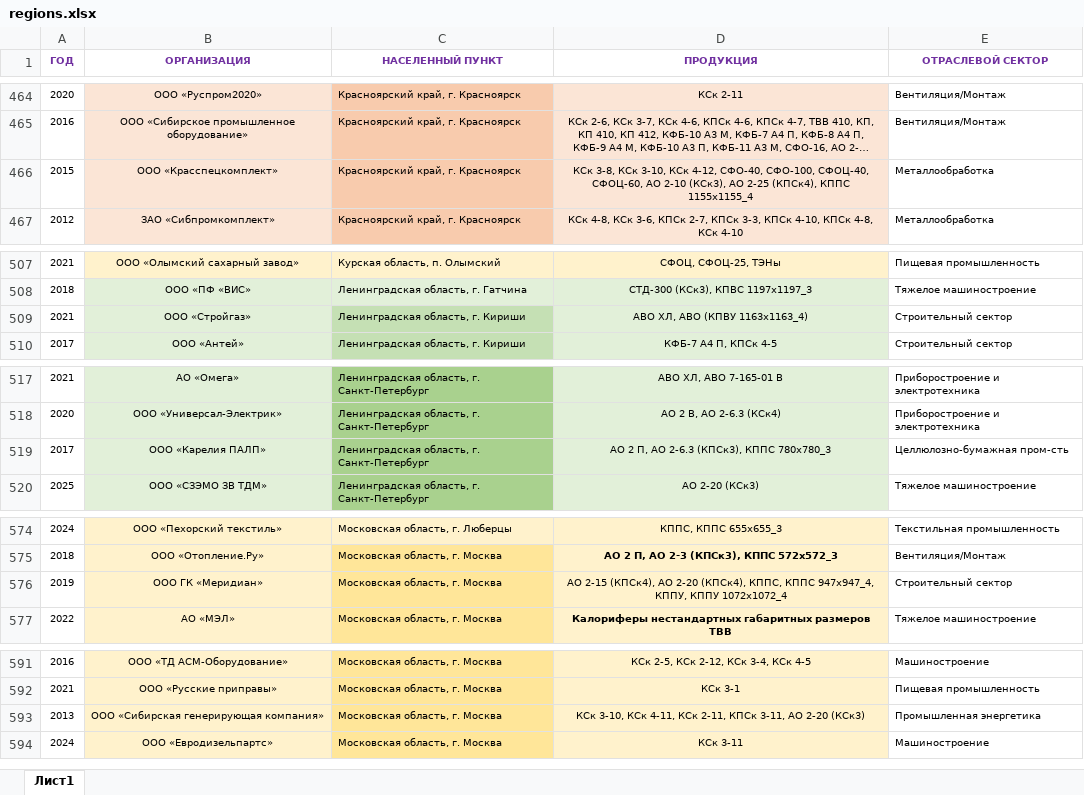
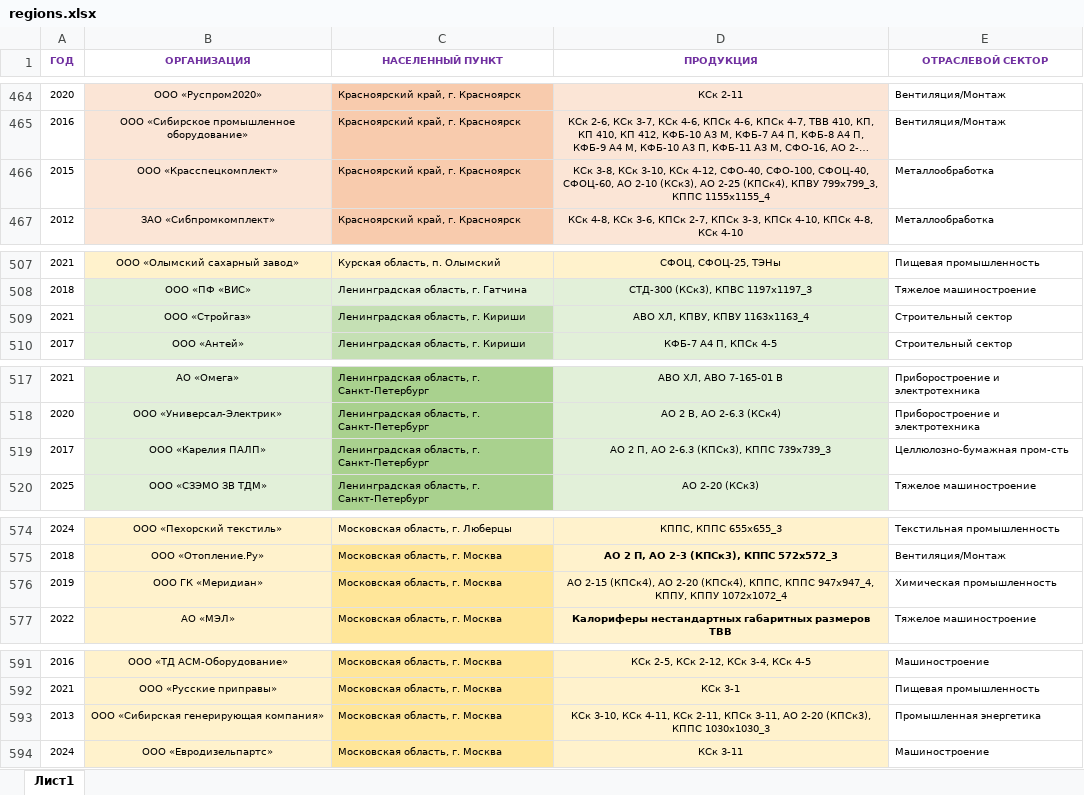
Before and after one commit to Banbarashik/zao-tst.ru, an Excel workbook: data/regions/source/regions.xlsx, sheet Лист1, drawn as a sheet; only a part is shown, gaps mark what is left out; long unchanged cells end in …; values as stored, in another font and other column widths than the file's, no borders; the diff covers the shown part only; the diff names each change by its address in the sheet, - before the commit and + after, or states it on an @@ line.

```diff
--- a/data/regions/source/regions.xlsx (sheet Лист1)
+++ b/data/regions/source/regions.xlsx (sheet Лист1)
-D466 (ПРОДУКЦИЯ): …2-25 (КПСк4), КППС 1155х1155_4
+D466 (ПРОДУКЦИЯ): …2-25 (КПСк4), КПВУ 799х799_3, КППС 1155х1155_4
-D509 (ПРОДУКЦИЯ): АВО ХЛ, АВО (КПВУ 1163х1163_4)
+D509 (ПРОДУКЦИЯ): АВО ХЛ, КПВУ, КПВУ 1163х1163_4
-D519 (ПРОДУКЦИЯ): АО 2 П, АО 2-6.3 (КПСк3), КППС 780х780_3
+D519 (ПРОДУКЦИЯ): АО 2 П, АО 2-6.3 (КПСк3), КППС 739х739_3
-E576 (ОТРАСЛЕВОЙ СЕКТОР): Строительный сектор
+E576 (ОТРАСЛЕВОЙ СЕКТОР): Химическая промышленность
-D593 (ПРОДУКЦИЯ): …АО 2-20 (КСк3)
+D593 (ПРОДУКЦИЯ): …АО 2-20 (КПСк3), КППС 1030х1030_3
```
Also changed, not shown: 26 edited cells elsewhere in this sheet, 2 other files.
